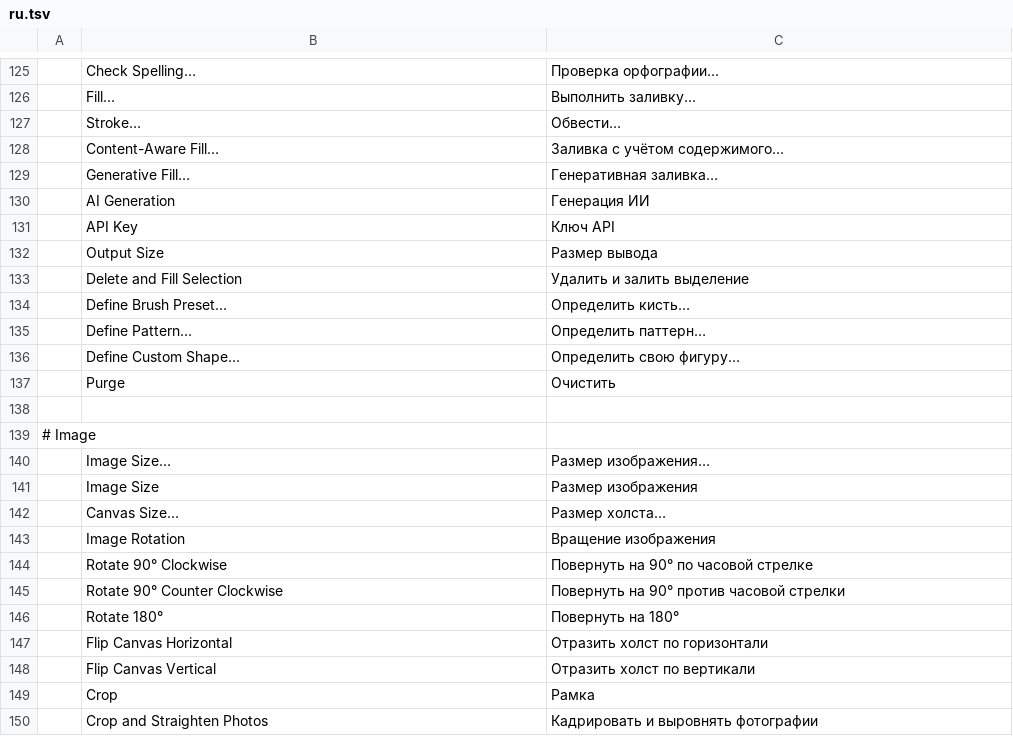
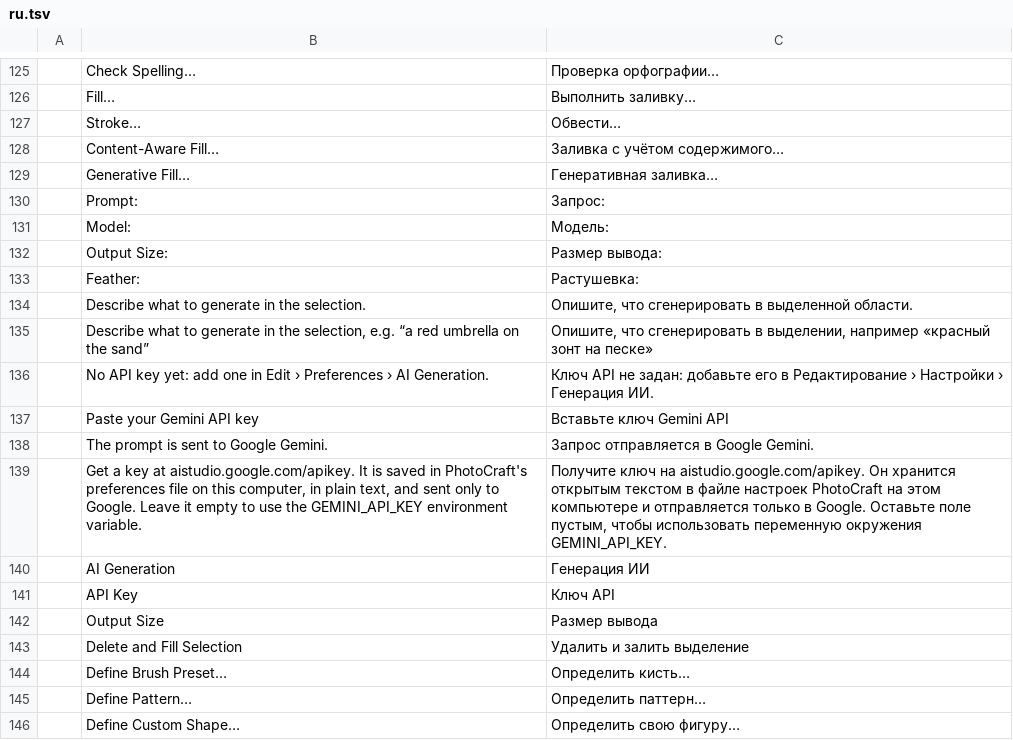
Before and after one commit to shuhanchen-arch/photocraft, a TSV file: crates/ui-egui/src/i18n/ru.tsv, drawn as a sheet; only a part is shown, gaps mark what is left out; the shorter side is filled out with more unchanged rows; the diff names each change by its address in the sheet, - before the commit and + after, or states it on an @@ line.

```diff
--- a/crates/ui-egui/src/i18n/ru.tsv
+++ b/crates/ui-egui/src/i18n/ru.tsv
+row 130:  | Prompt: | Запрос:
+row 131:  | Model: | Модель:
+row 132:  | Output Size: | Размер вывода:
+row 133:  | Feather: | Растушевка:
+row 134:  | Describe what to generate in the selection. | Опишите, что сгенерировать в выделенной области.
+row 135:  | Describe what to generate in the selection, e.g. “a red umbrella on the sand” | Опишите, что сгенерировать в выделении, например «красный зонт на песке»
+row 136:  | No API key yet: add one in Edit › Preferences › AI Generation. | Ключ API не задан: добавьте его в Редактирование › Настройки › Генерация ИИ.
+row 137:  | Paste your Gemini API key | Вставьте ключ Gemini API
+row 138:  | The prompt is sent to Google Gemini. | Запрос отправляется в Google Gemini.
+row 139:  | Get a key at aistudio.google.com/apikey. It is saved in PhotoCraft's preferences file on this computer, in plain text, and sent only to Google. Leave it empty to use the GEMINI_API_KEY environment variable. | Получите ключ на aistudio.google.com/apikey. Он хранится открытым текстом в файле настроек PhotoCraft на этом компьютере и отправляется только в Google. Оставьте поле пустым, чтобы использовать переменную окружения GEMINI_API_KEY.
```
Also changed, not shown: crates/ui-egui/src/i18n/el.tsv, crates/ui-egui/src/i18n/fr.tsv, 18 other files.
